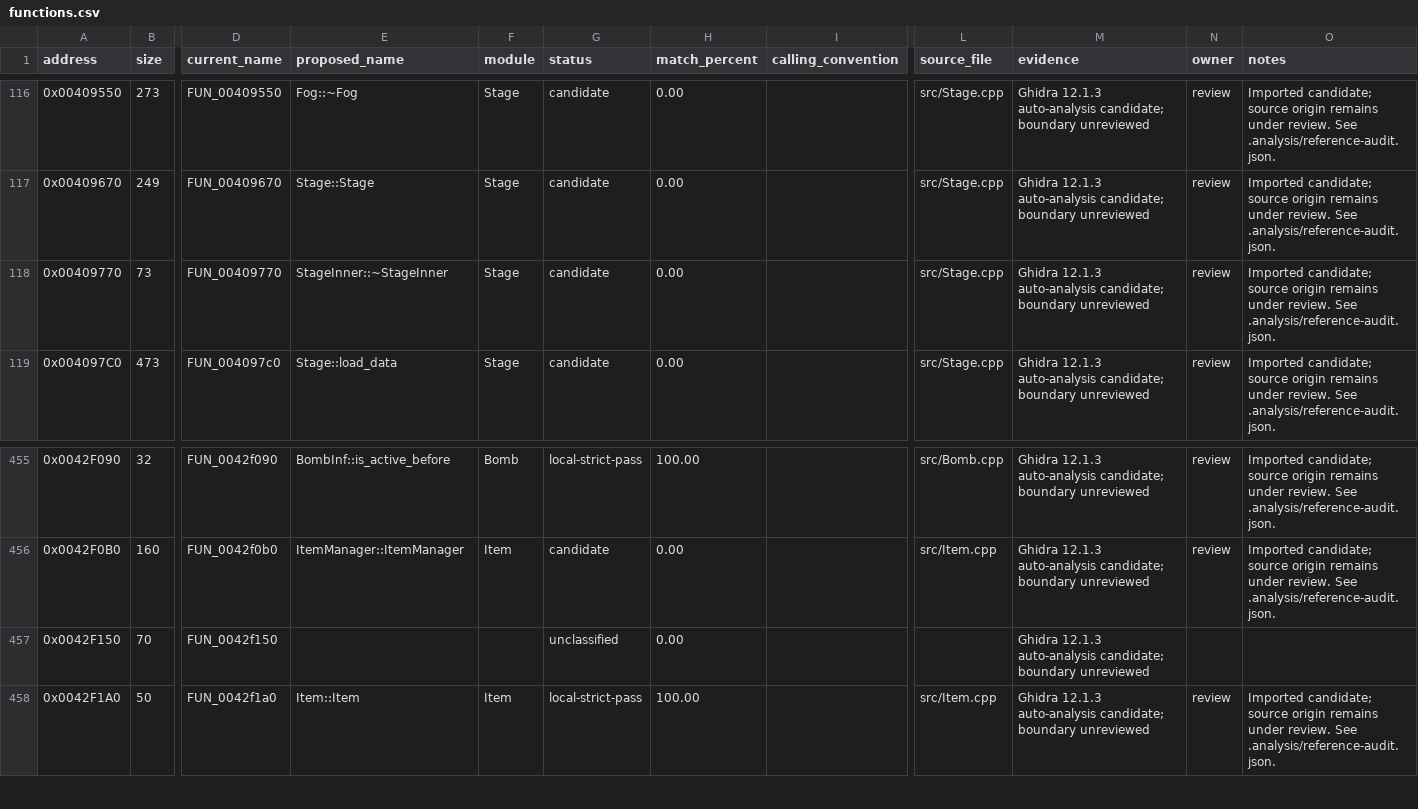
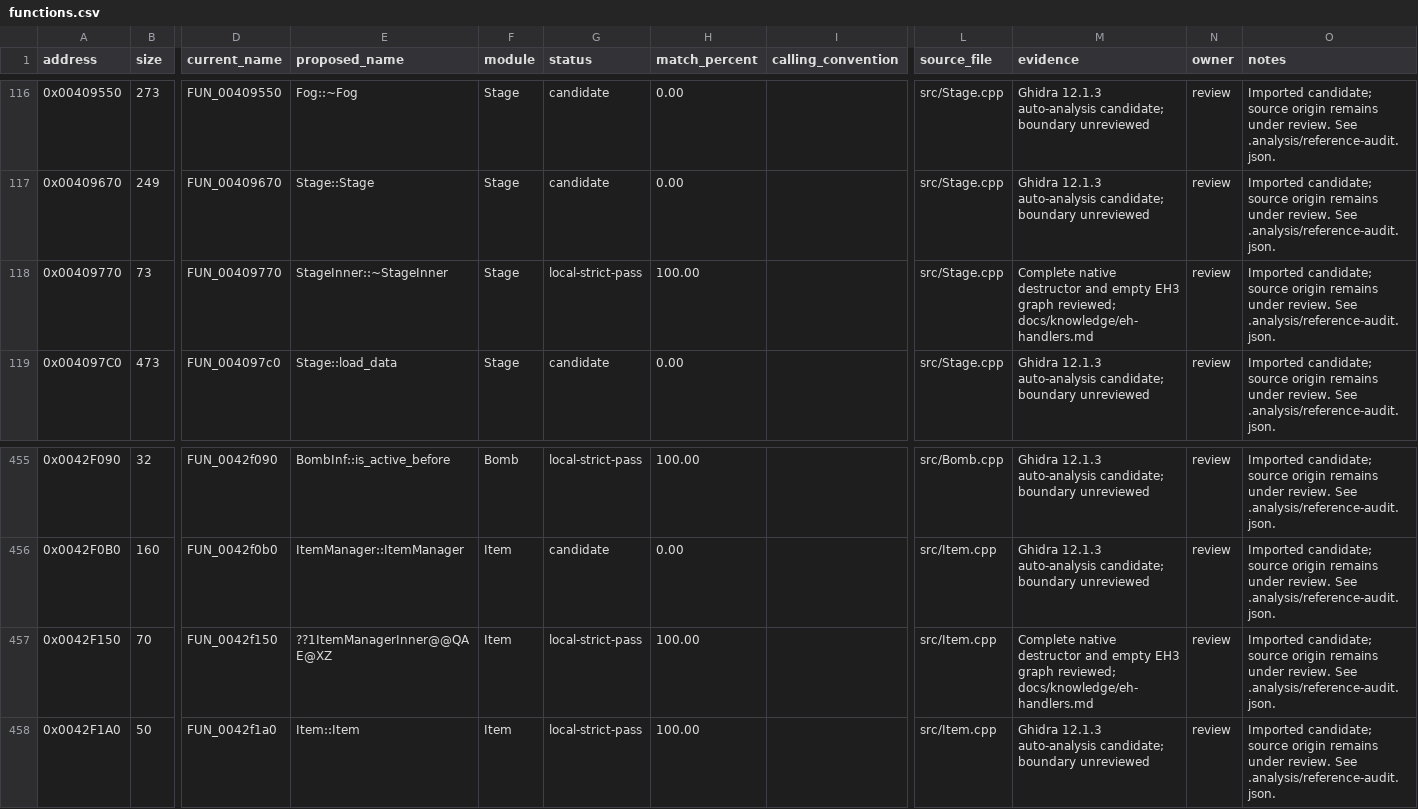
Before and after one commit to N0zoM1z0/th16, a CSV file: config/functions.csv, drawn as a sheet; only a part is shown, gaps mark what is left out; the diff names each change by its address in the sheet, - before the commit and + after, or states it on an @@ line.

```diff
--- a/config/functions.csv
+++ b/config/functions.csv
-G118 (status): candidate
+G118 (status): local-strict-pass
-H118 (match_percent): 0.00
+H118 (match_percent): 100.00
-M118 (evidence): Ghidra 12.1.3 auto-analysis candidate; boundary unreviewed
+M118 (evidence): Complete native destructor and empty EH3 graph reviewed; docs/knowledge/eh-handlers.md
-E457 (proposed_name): (empty)
+E457 (proposed_name): ??1ItemManagerInner@@QAE@XZ
-F457 (module): (empty)
+F457 (module): Item
-G457 (status): unclassified
+G457 (status): local-strict-pass
-H457 (match_percent): 0.00
+H457 (match_percent): 100.00
-L457 (source_file): (empty)
+L457 (source_file): src/Item.cpp
-M457 (evidence): Ghidra 12.1.3 auto-analysis candidate; boundary unreviewed
+M457 (evidence): Complete native destructor and empty EH3 graph reviewed; docs/knowledge/eh-handlers.md
-N457 (owner): (empty)
+N457 (owner): review
-O457 (notes): (empty)
+O457 (notes): Imported candidate; source origin remains under review. See .analysis/reference-audit.json.
```
Also changed, not shown: config/function-boundaries.csv, config/linkage-bindings.csv, 13 other files.
